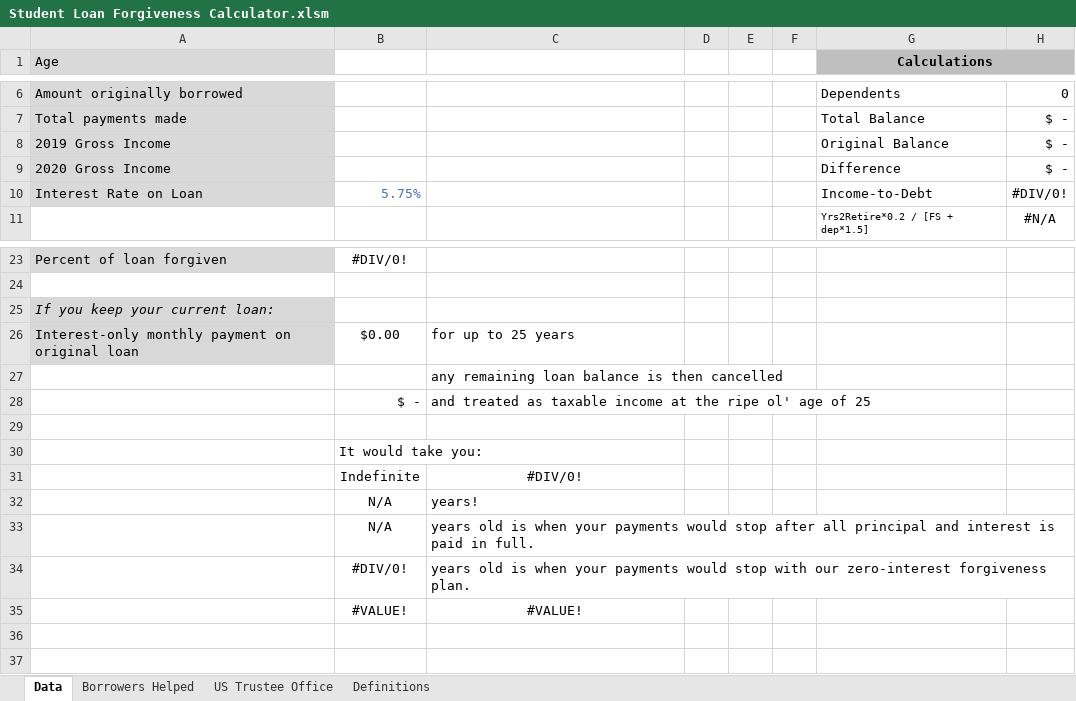
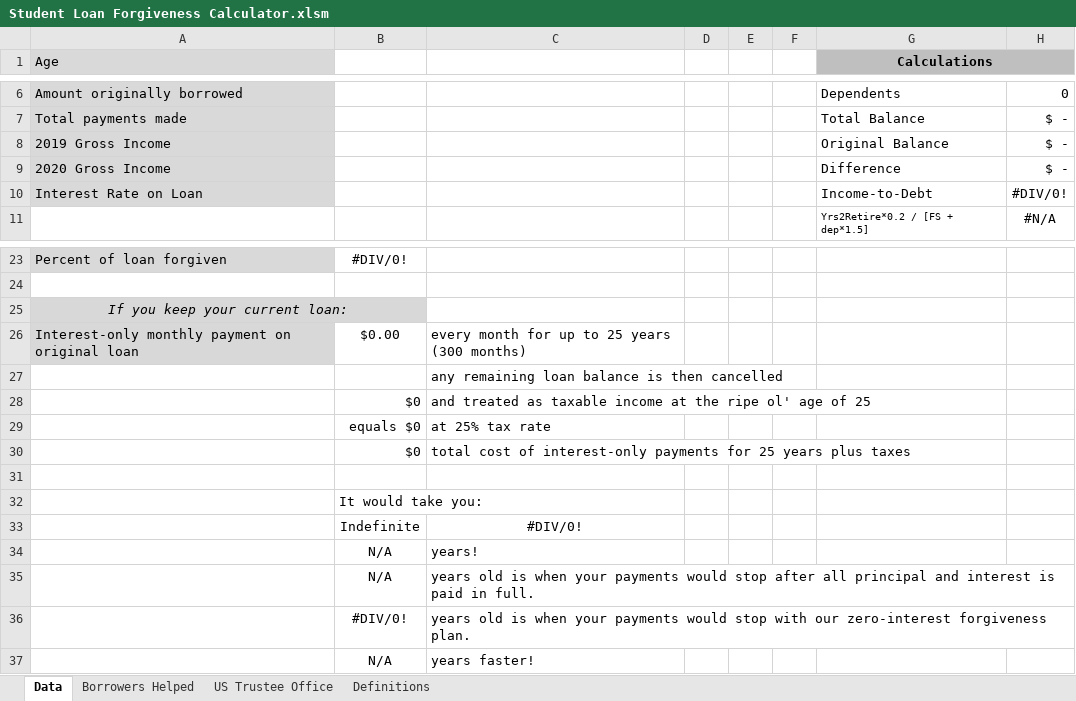
Before and after one commit to Jason-Antonino/Excel-VBA, an Excel workbook: Student Loan Forgiveness Calculator.xlsm, sheet Data, drawn as a sheet; only a part is shown, gaps mark what is left out; values as stored, in another font and other column widths than the file's, no borders; charts and pictures and conditional formats not drawn; removed rows and columns are numbered as before the commit, all else as after; the diff names each change by its address in the sheet, - before the commit and + after, or states it on an @@ line.

```diff
--- a/Student Loan Forgiveness Calculator.xlsm (sheet Data)
+++ b/Student Loan Forgiveness Calculator.xlsm (sheet Data)
-B10: 5.75%
+B10: (empty)
-A25 alignment: left
+A25 alignment: center
+A25:B25 merged
-B25 fill: none
+B25 fill: #D8D8D8
-C26: for up to 25 years
+C26: every month for up to 25 years (300 months)
-B28: $ -
+B28: $0
+row 29:  | equals $0 | at 25% tax rate
+row 30:  | $0 | total cost of interest-only payments for 25 years plus taxes
-row 35:  | #VALUE! | #VALUE!
+row 37:  | N/A | years faster!
```
Also changed, not shown: sheet Borrowers Helped, formulas that keep their value, charts or pictures.
